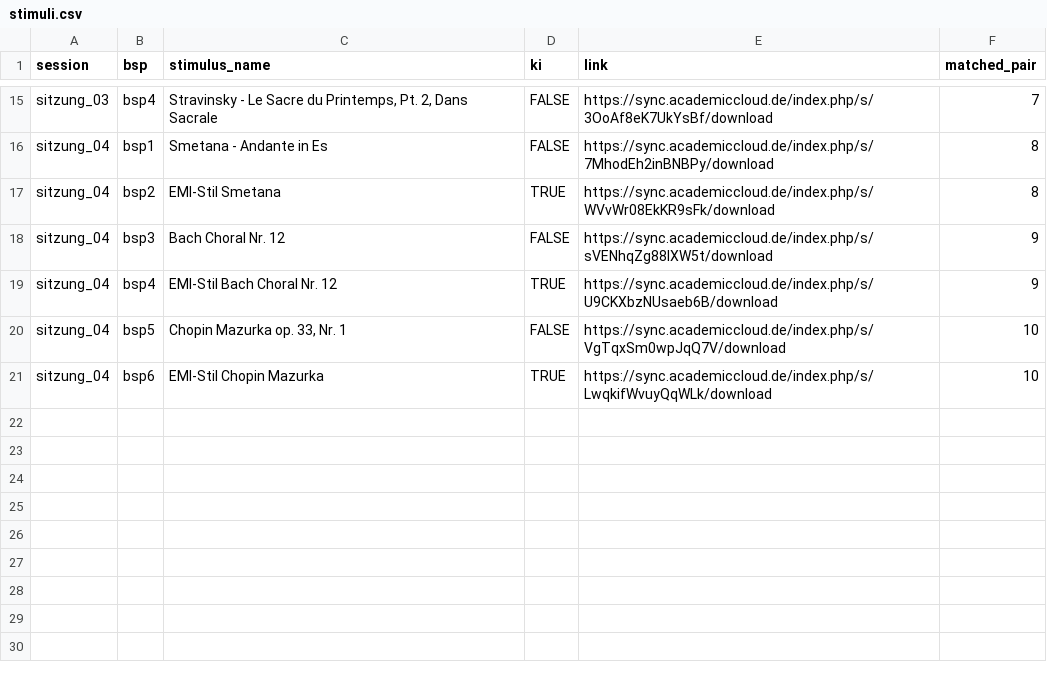
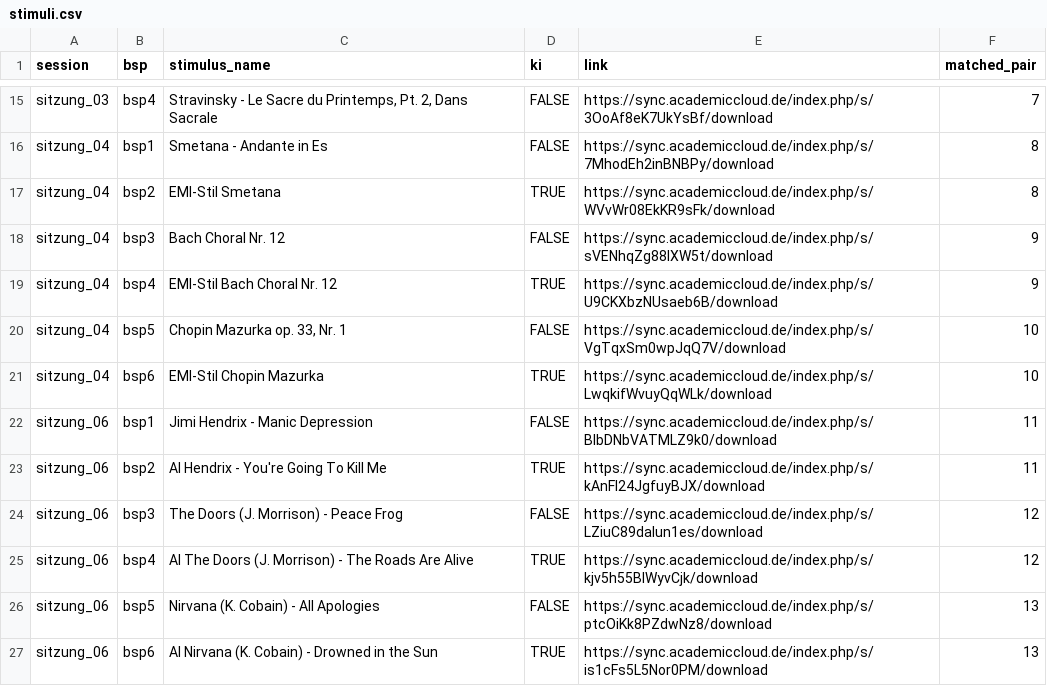
Before and after one commit to KilianSander/ki-melodie-25, a CSV file: shiny-app-sdt-klangbeispiele/stimuli.csv, drawn as a sheet; only a part is shown, gaps mark what is left out.

Commit message:
stimuli session 6

```diff
--- a/shiny-app-sdt-klangbeispiele/stimuli.csv
+++ b/shiny-app-sdt-klangbeispiele/stimuli.csv
@@ -21 +21,7 @@
 "sitzung_04","bsp6","EMI-Stil Chopin Mazurka",TRUE,"https://sync.academiccloud.de/index.php/s/LwqkifWvuyQqWLk/download",10
+"sitzung_06","bsp1","Jimi Hendrix - Manic Depression",FALSE,"https://sync.academiccloud.de/index.php/s/BIbDNbVATMLZ9k0/download",11
+"sitzung_06","bsp2","AI Hendrix - You're Going To Kill Me",TRUE,"https://sync.academiccloud.de/index.php/s/kAnFl24JgfuyBJX/download",11
+"sitzung_06","bsp3","The Doors (J. Morrison) - Peace Frog",FALSE,"https://sync.academiccloud.de/index.php/s/LZiuC89daIun1es/download",12
+"sitzung_06","bsp4","AI The Doors (J. Morrison) - The Roads Are Alive",TRUE,"https://sync.academiccloud.de/index.php/s/kjv5h55BlWyvCjk/download",12
+"sitzung_06","bsp5","Nirvana (K. Cobain) - All Apologies",FALSE,"https://sync.academiccloud.de/index.php/s/ptcOiKk8PZdwNz8/download",13
+"sitzung_06","bsp6","AI Nirvana (K. Cobain) - Drowned in the Sun",TRUE,"https://sync.academiccloud.de/index.php/s/is1cFs5L5Nor0PM/download",13
```
